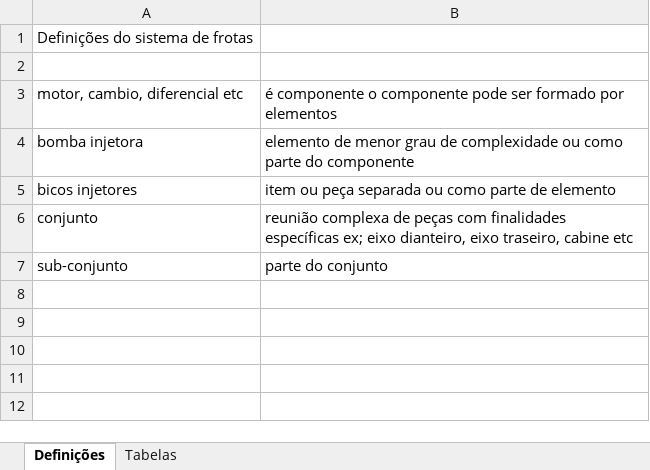
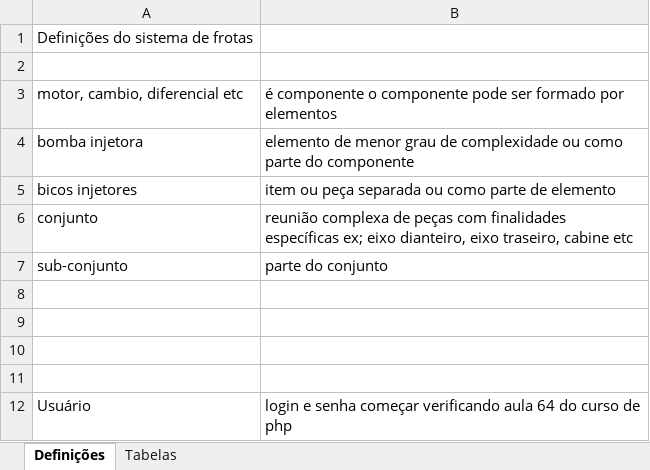
Before and after one commit to edufari1/frotas, an Excel workbook: Definições de sistema.xlsx, sheet Definições, drawn as a sheet; values as stored, in another font and other column widths than the file's, no borders; the diff names each change by its address in the sheet, - before the commit and + after, or states it on an @@ line.

```diff
--- a/Definições de sistema.xlsx (sheet Definições)
+++ b/Definições de sistema.xlsx (sheet Definições)
+row 8: (empty)
+row 9: (empty)
+row 10: (empty)
+row 11: (empty)
+row 12: Usuário | login e senha começar verificando aula 64 do curso de php
```
Also changed, not shown: 2 other files.
